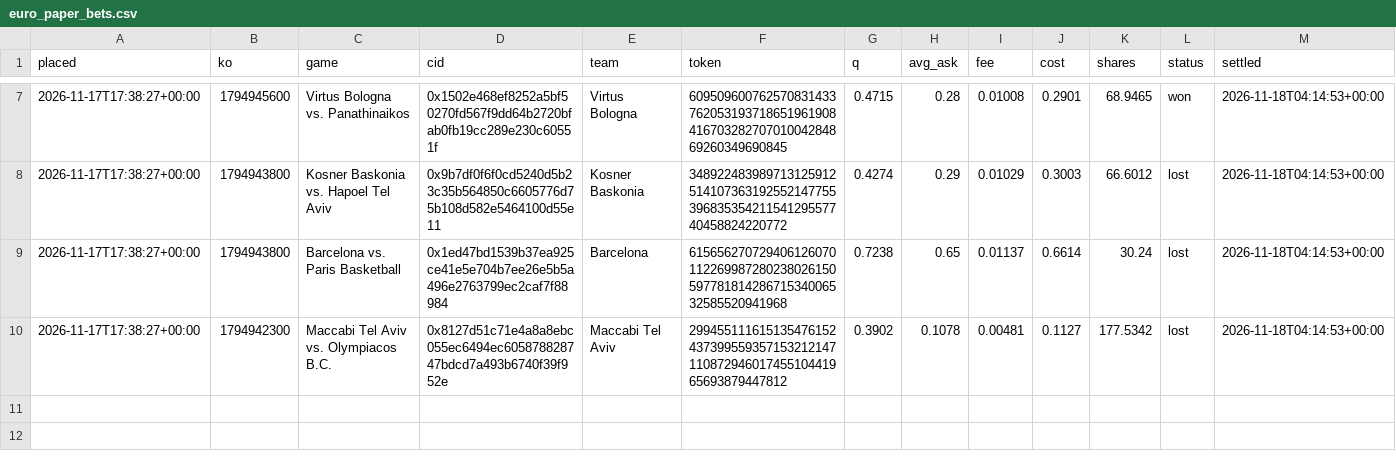
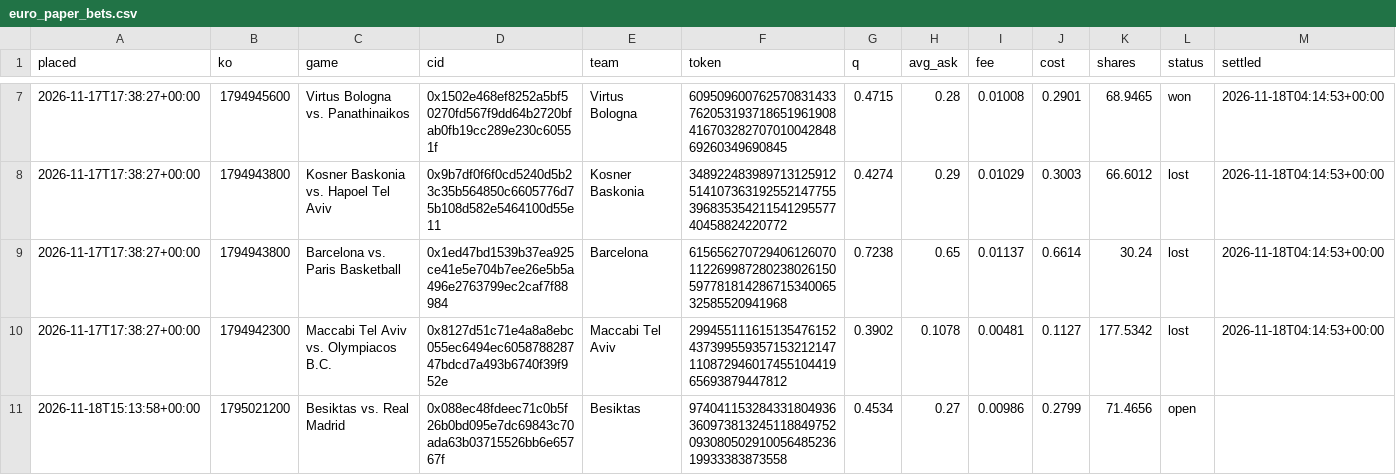
Before and after one commit to trendatrenda/polymarket-scanners, a CSV file: euro_paper_bets.csv, drawn as a sheet; only a part is shown, gaps mark what is left out; rows hold the shown columns only; the diff names each change by its address in the sheet, - before the commit and + after, or states it on an @@ line.

```diff
--- a/euro_paper_bets.csv
+++ b/euro_paper_bets.csv
+row 11: 2026-11-18T15:13:58+00:00 | 1795021200 | Besiktas vs. Real Madrid | 0x088ec48fdeec71c0b5f26b0bd095e7dc69843c70ada63b03715526bb6e65767f | Besiktas | 97404115328433180493636097381324511884975209308050291005648523619933383873558 | 0.4534 | 0.27 | 0.00986 | 0.2799 | 71.4656 | open
```
Also changed, not shown: ai_bets.csv, ai_forecasts.csv, 6 other files.
